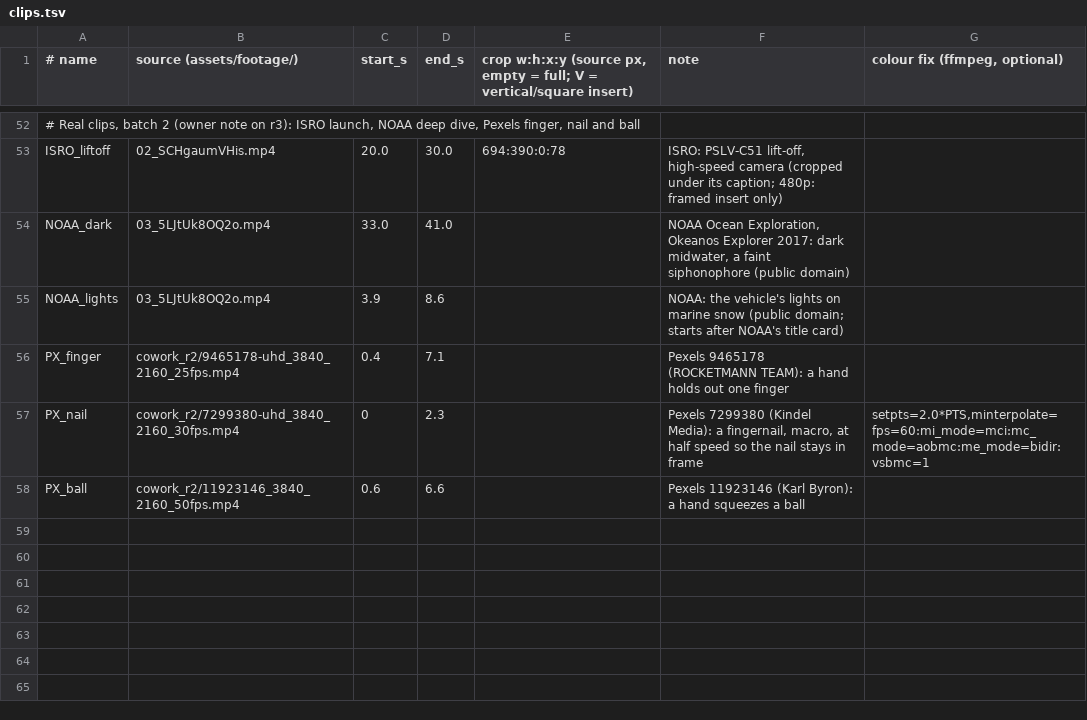
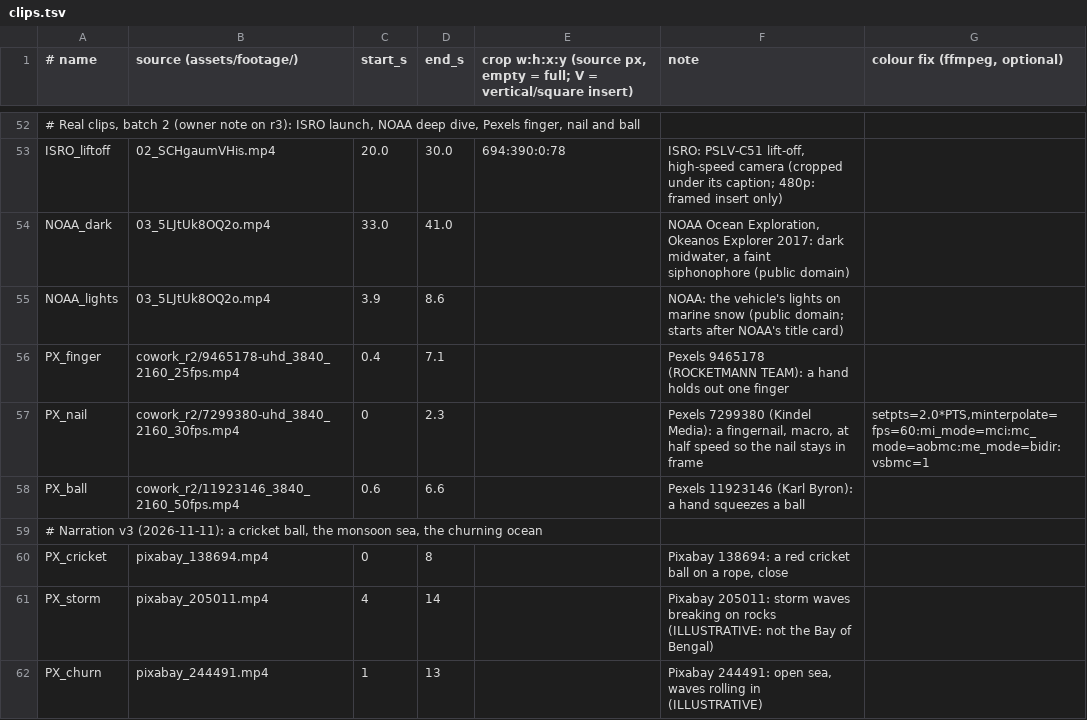
Before and after one commit to mkmk749278/Creator, a TSV file: projects/matsya-6000/media/clips.tsv, drawn as a sheet; only a part is shown, gaps mark what is left out.

```diff
--- a/projects/matsya-6000/media/clips.tsv
+++ b/projects/matsya-6000/media/clips.tsv
@@ -58 +58,5 @@ PX_nail	cowork_r2/7299380-uhd_3840_2160_30fps.mp4	0	2.3		Pexels 7299380 (Kindel
 PX_ball	cowork_r2/11923146_3840_2160_50fps.mp4	0.6	6.6		Pexels 11923146 (Karl Byron): a hand squeezes a ball
+# Narration v3 (2026-11-11): a cricket ball, the monsoon sea, the churning ocean
+PX_cricket	pixabay_138694.mp4	0	8		Pixabay 138694: a red cricket ball on a rope, close
+PX_storm	pixabay_205011.mp4	4	14		Pixabay 205011: storm waves breaking on rocks (ILLUSTRATIVE: not the Bay of Bengal)
+PX_churn	pixabay_244491.mp4	1	13		Pixabay 244491: open sea, waves rolling in (ILLUSTRATIVE)
```
Also changed, not shown: projects/matsya-6000/vo/caption_forms.tsv, projects/matsya-6000/vo/chapters.tsv, 21 other files.
